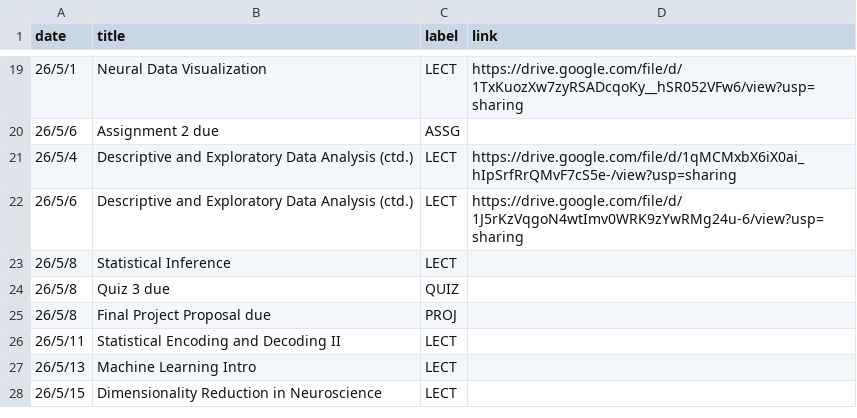
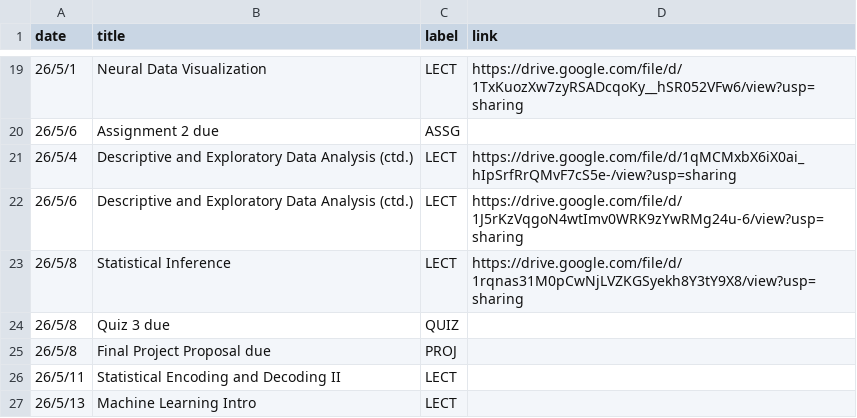
Before and after one commit to mkhosla-ucsd/cogs138-2026, a CSV file: _data/sp26/course_calendar.csv, drawn as a sheet; only a part is shown, gaps mark what is left out; the shorter side is filled out with more unchanged rows.

Commit message:
lec 17

```diff
--- a/_data/sp26/course_calendar.csv
+++ b/_data/sp26/course_calendar.csv
@@ -22,3 +22,3 @@ date,title,label,link
 26/5/6,Descriptive and Exploratory Data Analysis (ctd.),LECT,https://drive.google.com/file/d/1J5rKzVqgoN4wtImv0WRK9zYwRMg24u-6/view?usp=sharing
-26/5/8,Statistical Inference ,LECT,
+26/5/8,Statistical Inference ,LECT,https://drive.google.com/file/d/1rqnas31M0pCwNjLVZKGSyekh8Y3tY9X8/view?usp=sharing
 26/5/8,Quiz 3 due,QUIZ,
```
